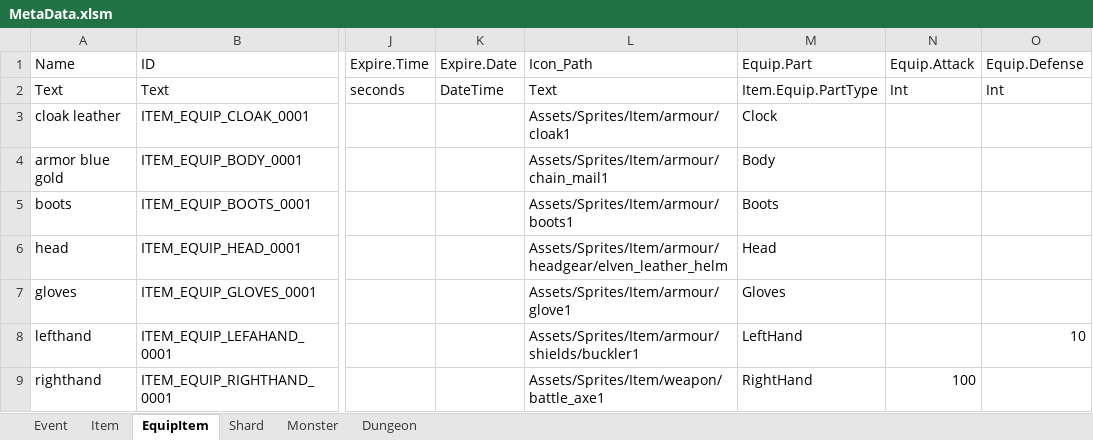
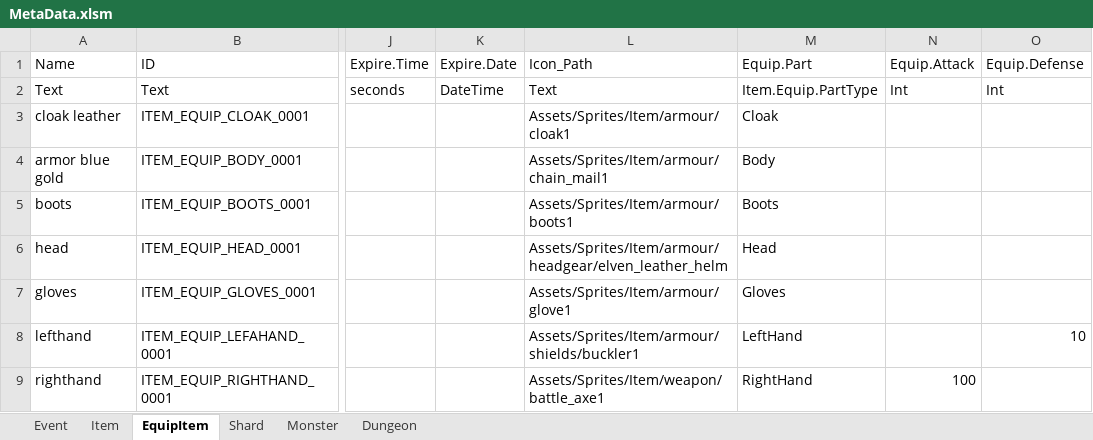
Before and after one commit to ChoiIngon/gamnet, an Excel workbook: example/MetaData/MetaData.xlsm, sheet EquipItem, drawn as a sheet; only a part is shown, gaps mark what is left out; values as stored, in another font and other column widths than the file's, no borders; the diff names each change by its address in the sheet, - before the commit and + after, or states it on an @@ line.

```diff
--- a/example/MetaData/MetaData.xlsm (sheet EquipItem)
+++ b/example/MetaData/MetaData.xlsm (sheet EquipItem)
-M3 (Equip.Part): Clock
+M3 (Equip.Part): Cloak
```
Also changed, not shown: 12 other files.
